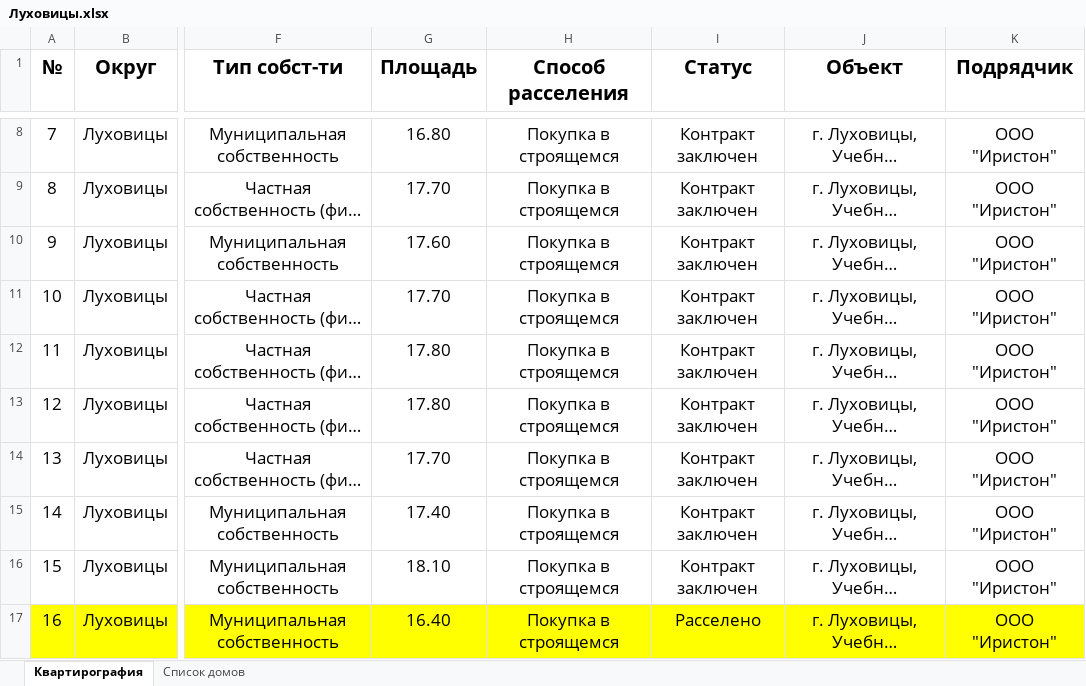
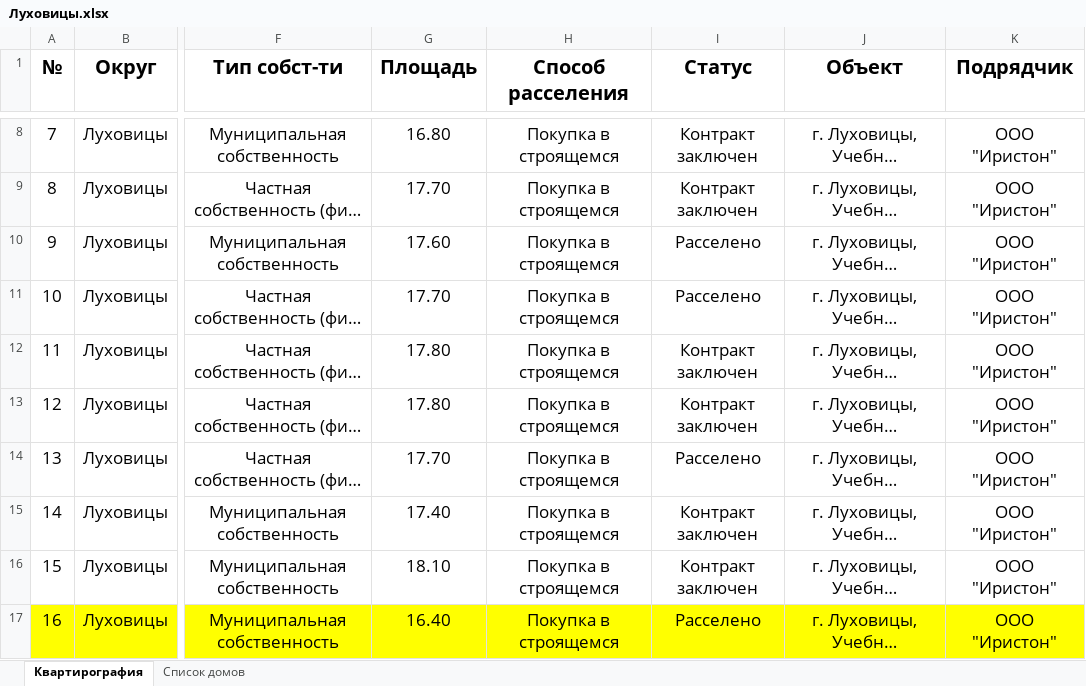
Before and after one commit to georgedzhanaev-eng/RASSELENIE, an Excel workbook: files/Луховицы.xlsx, sheet Квартирография, drawn as a sheet; only a part is shown, gaps mark what is left out; long unchanged cells end in …; values as stored, in another font and other column widths than the file's, no borders; charts and pictures not drawn; the diff covers the shown part only; the diff names each change by its address in the sheet, - before the commit and + after, or states it on an @@ line.

```diff
--- a/files/Луховицы.xlsx (sheet Квартирография)
+++ b/files/Луховицы.xlsx (sheet Квартирография)
-I10:I11 (Статус): Контракт заключен
+I10:I11 (Статус): Расселено
-I14 (Статус): Контракт заключен
+I14 (Статус): Расселено
```
Also changed, not shown: 54 edited cells and cell formats elsewhere in this sheet, charts or pictures, 1 other file.
